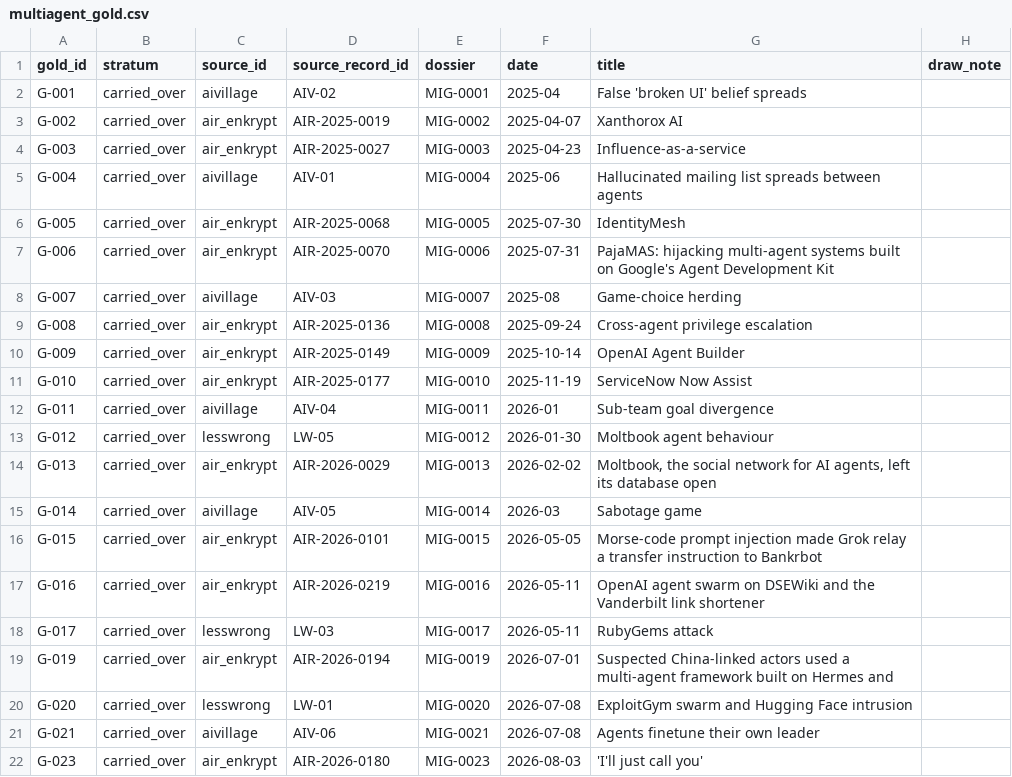
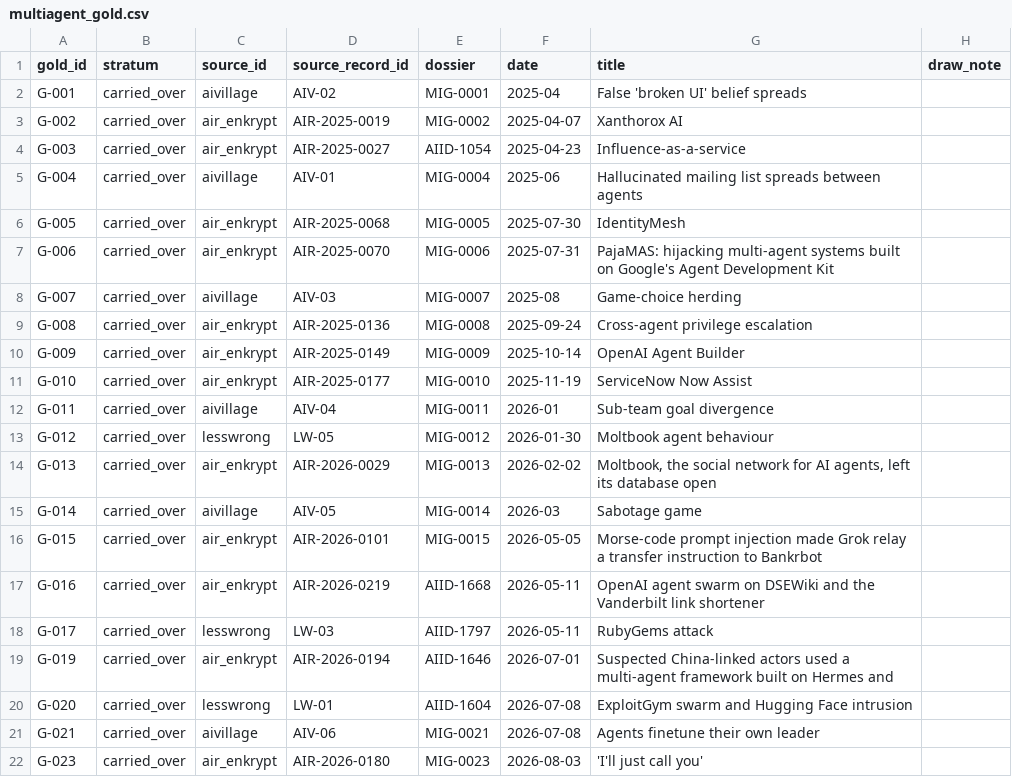
Before and after one commit to rpast/Mind-the-Interagent-Gap, a CSV file: mvp/gold/multiagent_gold.csv, drawn as a sheet; only a part is shown; the diff names each change by its address in the sheet, - before the commit and + after, or states it on an @@ line.

```diff
--- a/mvp/gold/multiagent_gold.csv
+++ b/mvp/gold/multiagent_gold.csv
-E4 (dossier): MIG-0003
+E4 (dossier): AIID-1054
-E17 (dossier): MIG-0016
+E17 (dossier): AIID-1668
-E18 (dossier): MIG-0017
+E18 (dossier): AIID-1797
-E19 (dossier): MIG-0019
+E19 (dossier): AIID-1646
-E20 (dossier): MIG-0020
+E20 (dossier): AIID-1604
```
Also changed, not shown: mvp/out/incident_index.csv, 50 other files.
